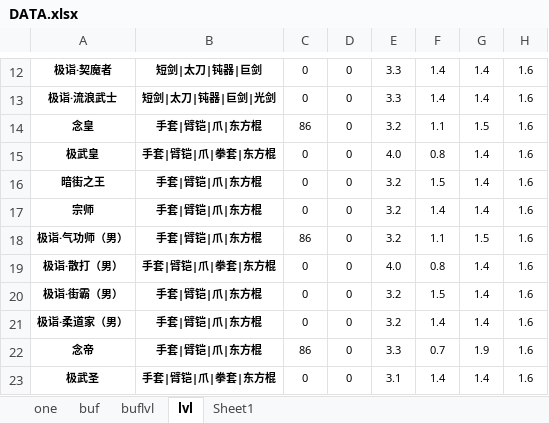
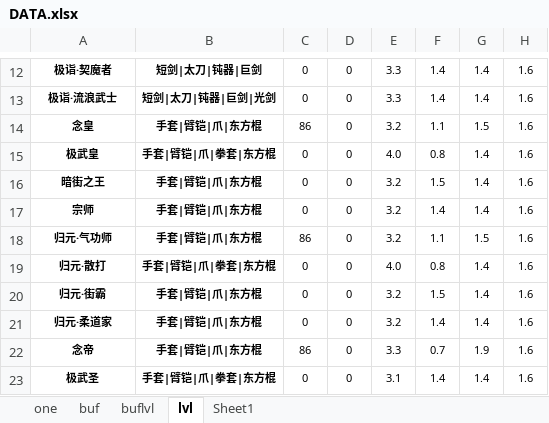
Before and after one commit to fzls/dnf_calc, an Excel workbook: DATA.xlsx, sheet lvl, drawn as a sheet; only a part is shown, gaps mark what is left out; values as stored, in another font and other column widths than the file's, no borders; conditional formats not drawn; the diff names each change by its address in the sheet, - before the commit and + after, or states it on an @@ line.

```diff
--- a/DATA.xlsx (sheet lvl)
+++ b/DATA.xlsx (sheet lvl)
-A18: 极诣·气功师（男）
+A18: 归元·气功师
-A19: 极诣·散打（男）
+A19: 归元·散打
-A20: 极诣·街霸（男）
+A20: 归元·街霸
-A21: 极诣·柔道家（男）
+A21: 归元·柔道家
```
Also changed, not shown: 2 other files.
